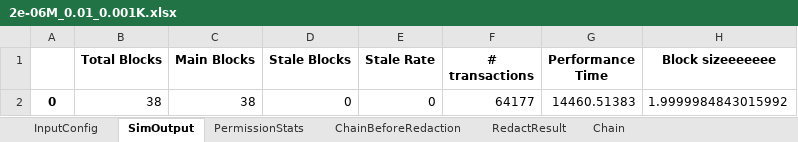
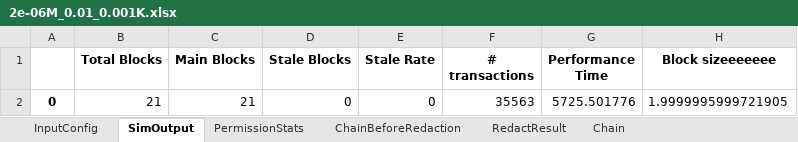
Before and after one commit to Mobile-IoT-Security-Lab/medchain-avitabile, an Excel workbook: 2e-06M_0.01_0.001K.xlsx, sheet SimOutput, drawn as a sheet; values as stored, in another font and other column widths than the file's, no borders; the diff names each change by its address in the sheet, - before the commit and + after, or states it on an @@ line.

```diff
--- a/2e-06M_0.01_0.001K.xlsx (sheet SimOutput)
+++ b/2e-06M_0.01_0.001K.xlsx (sheet SimOutput)
-B2 (Total Blocks): 38
+B2 (Total Blocks): 21
-C2 (Main Blocks): 38
+C2 (Main Blocks): 21
-F2 (# transactions): 64177
+F2 (# transactions): 35563
-G2 (Performance Time): 14460.51383
+G2 (Performance Time): 5725.501776
-H2 (Block sizeeeeeee): 1.9999984843015992
+H2 (Block sizeeeeeee): 1.9999995999721905
```
Also changed, not shown: sheet RedactResult, sheet ChainBeforeRedaction, sheet Chain, 1e-06M_0.005_0.0006K.xlsx, 7 other files.
